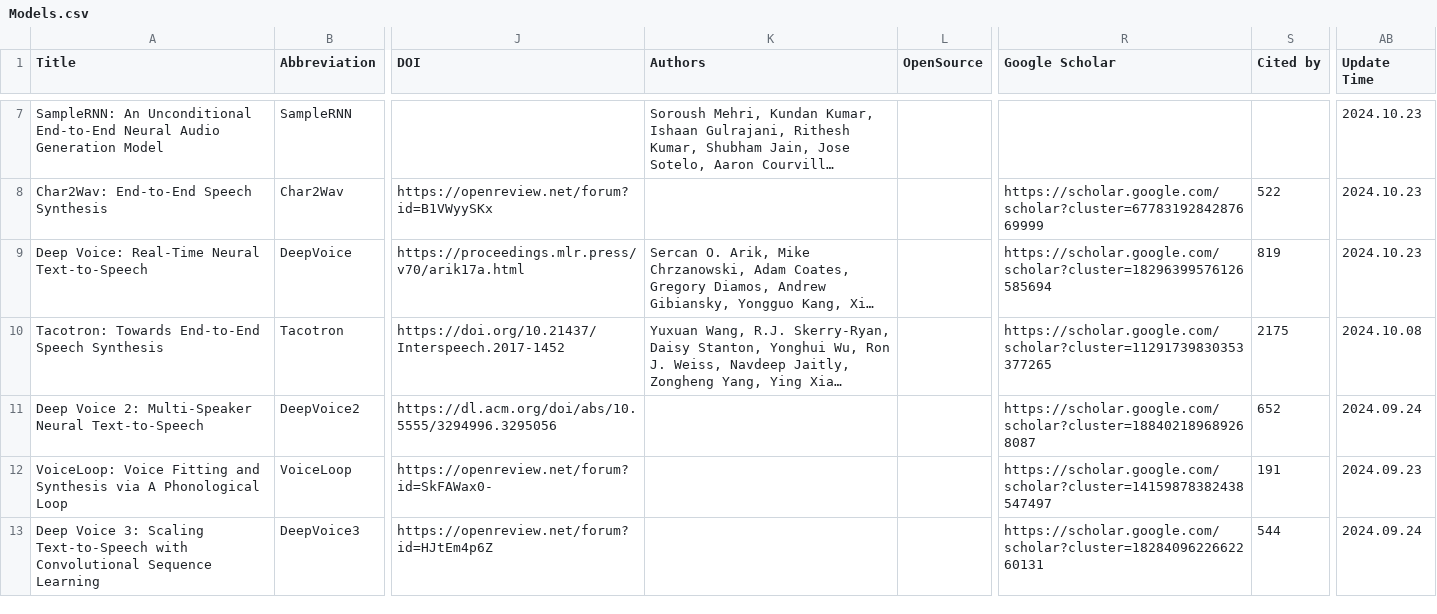
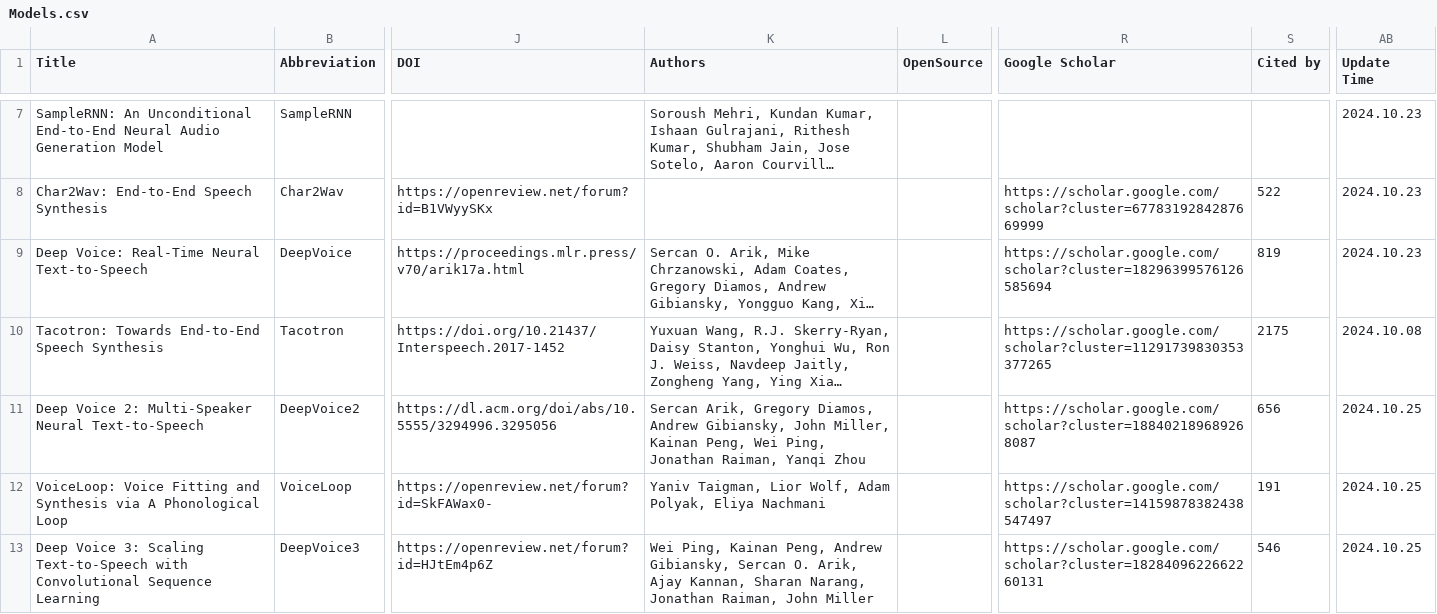
Before and after one commit to SapphireLab/Sapphire-TTS-Collection, a CSV file: Models.csv, drawn as a sheet; only a part is shown, gaps mark what is left out; long unchanged cells end in …; the diff covers the shown part only; the diff names each change by its address in the sheet, - before the commit and + after, or states it on an @@ line.

Commit message:
更新表格

```diff
--- a/Models.csv
+++ b/Models.csv
-K11 (Authors): (empty)
+K11 (Authors): Sercan Arik, Gregory Diamos, Andrew Gibiansky, John Miller, Kainan Peng, Wei Ping, Jonathan Raiman, Yanqi Zhou
-S11 (Cited by): 652
+S11 (Cited by): 656
-AB11 (Update Time): 2024.09.24
+AB11 (Update Time): 2024.10.25
-K12 (Authors): (empty)
+K12 (Authors): Yaniv Taigman, Lior Wolf, Adam Polyak, Eliya Nachmani
-AB12 (Update Time): 2024.09.23
+AB12 (Update Time): 2024.10.25
-K13 (Authors): (empty)
+K13 (Authors): Wei Ping, Kainan Peng, Andrew Gibiansky, Sercan O. Arik, Ajay Kannan, Sharan Narang, Jonathan Raiman, John Miller
-S13 (Cited by): 544
+S13 (Cited by): 546
-AB13 (Update Time): 2024.09.24
+AB13 (Update Time): 2024.10.25
```
Also changed, not shown: 9 edited cells elsewhere in this file.
